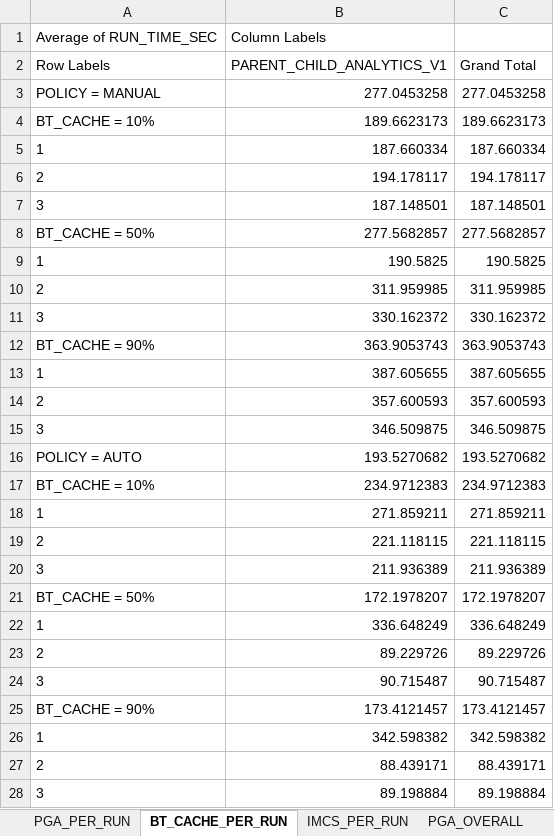
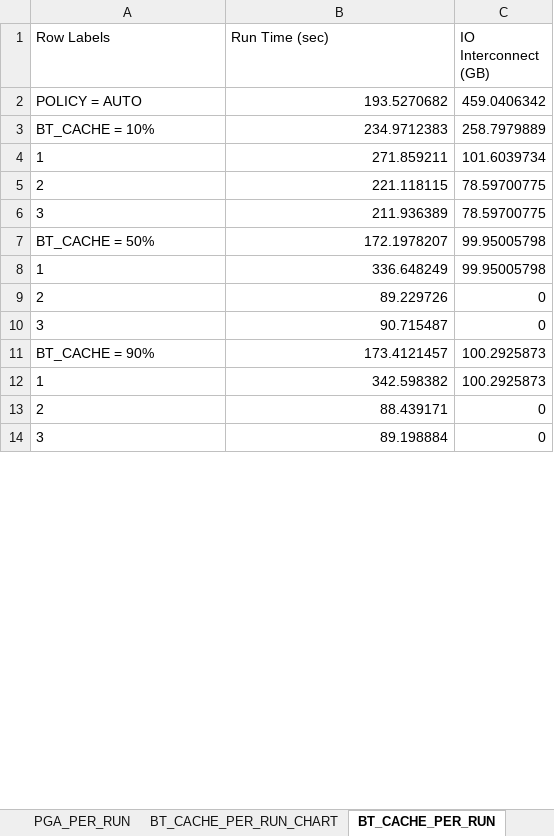
Before and after one commit to ndesilets/Group-13-HP-Big-Data-Analytics, an Excel workbook: Kirby/Excel Files/Capstone Resource Usage Analytics.xlsx, sheet BT_CACHE_PER_RUN, drawn as a sheet; only a part is shown; values as stored, in another font and other column widths than the file's, no borders; charts and pictures not drawn; removed rows and columns are numbered as before the commit, all else as after; the diff covers the shown part only; the diff names each change by its address in the sheet, - before the commit and + after, or states it on an @@ line.

```diff
--- a/Kirby/Excel Files/Capstone Resource Usage Analytics.xlsx (sheet BT_CACHE_PER_RUN)
+++ b/Kirby/Excel Files/Capstone Resource Usage Analytics.xlsx (sheet BT_CACHE_PER_RUN)
+sheet tab: BT_CACHE_PER_RUN_CHART
-row 1: Average of RUN_TIME_SEC | Column Labels
-B1: PARENT_CHILD_ANALYTICS_V1
+B1: Run Time (sec)
-C1: Grand Total
+C1: IO Interconnect (GB)
-row 3: POLICY = MANUAL | 277.0453258 | 277.0453258
-row 4: BT_CACHE = 10% | 189.6623173 | 189.6623173
-row 5: 1 | 187.660334 | 187.660334
-row 6: 2 | 194.178117 | 194.178117
-row 7: 3 | 187.148501 | 187.148501
-row 8: BT_CACHE = 50% | 277.5682857 | 277.5682857
-row 9: 1 | 190.5825 | 190.5825
-row 10: 2 | 311.959985 | 311.959985
-row 11: 3 | 330.162372 | 330.162372
-row 12: BT_CACHE = 90% | 363.9053743 | 363.9053743
-row 13: 1 | 387.605655 | 387.605655
-row 14: 2 | 357.600593 | 357.600593
-row 15: 3 | 346.509875 | 346.509875
-C2 (IO Interconnect (GB)): 193.5270682
+C2 (IO Interconnect (GB)): 459.0406342
-C3 (IO Interconnect (GB)): 234.9712383
+C3 (IO Interconnect (GB)): 258.7979889
-C4 (IO Interconnect (GB)): 271.859211
+C4 (IO Interconnect (GB)): 101.6039734
-C5 (IO Interconnect (GB)): 221.118115
+C5 (IO Interconnect (GB)): 78.59700775
-C6 (IO Interconnect (GB)): 211.936389
+C6 (IO Interconnect (GB)): 78.59700775
-C7 (IO Interconnect (GB)): 172.1978207
+C7 (IO Interconnect (GB)): 99.95005798
-C8 (IO Interconnect (GB)): 336.648249
+C8 (IO Interconnect (GB)): 99.95005798
-C9 (IO Interconnect (GB)): 89.229726
+C9 (IO Interconnect (GB)): 0
-C10 (IO Interconnect (GB)): 90.715487
+C10 (IO Interconnect (GB)): 0
-C11 (IO Interconnect (GB)): 173.4121457
+C11 (IO Interconnect (GB)): 100.2925873
-C12 (IO Interconnect (GB)): 342.598382
+C12 (IO Interconnect (GB)): 100.2925873
-C13 (IO Interconnect (GB)): 88.439171
+C13 (IO Interconnect (GB)): 0
-C14 (IO Interconnect (GB)): 89.198884
+C14 (IO Interconnect (GB)): 0
```
Also changed, not shown: 13 removed rows and 2 edited cells elsewhere in this sheet, sheet Raw Data Per Experiment, sheet Sheet4, charts or pictures, Kirby/Excel Files/RESOURCE_USAGE_PARAMETERS.xlsx, 7 other files.
